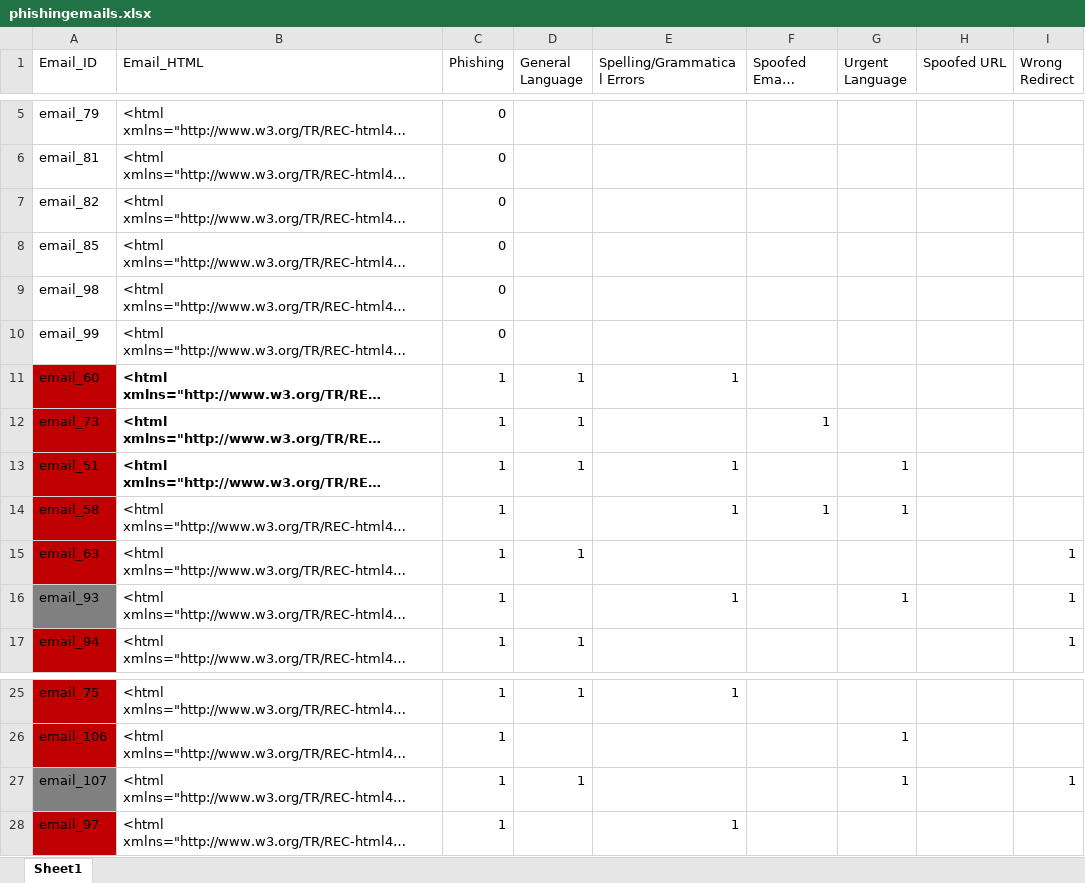
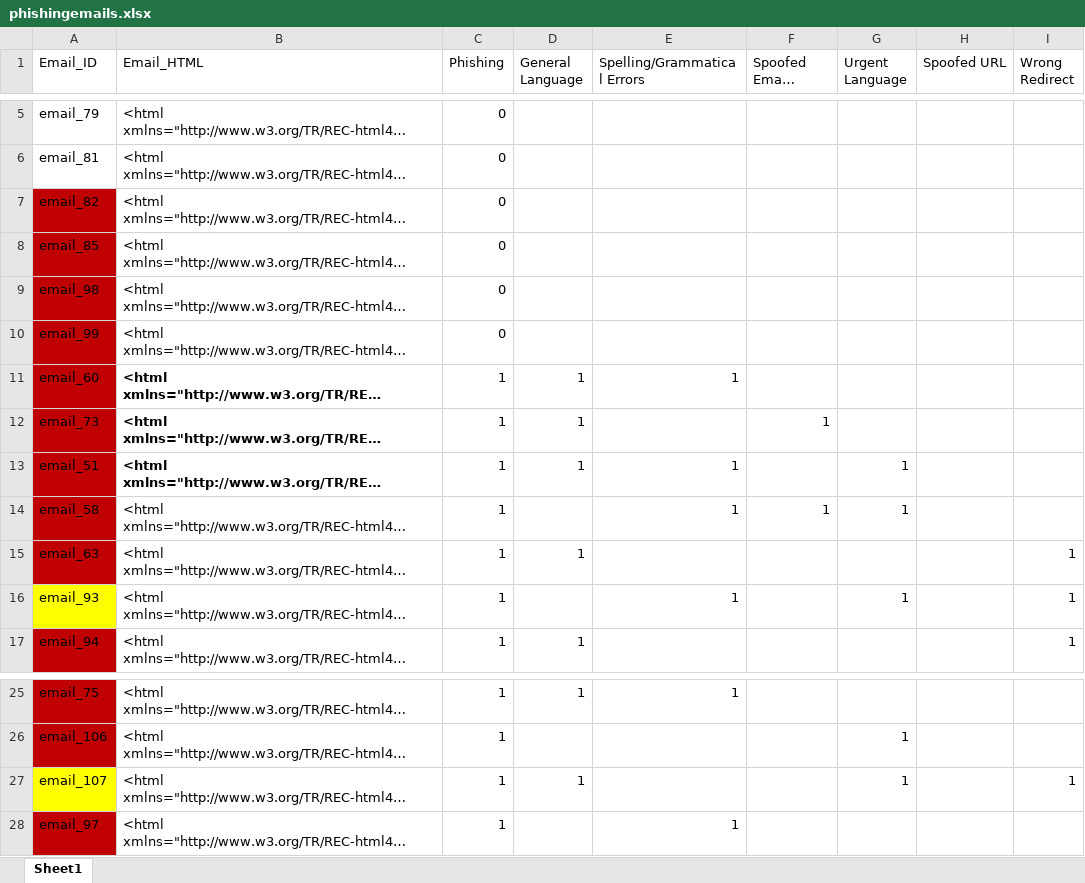
Before and after one commit to Dulien/csi4900iopages, an Excel workbook: phishingemails.xlsx, sheet Sheet1, drawn as a sheet; only a part is shown, gaps mark what is left out; long unchanged cells end in …; values as stored, in another font and other column widths than the file's, no borders; the diff names each change by its address in the sheet, - before the commit and + after, or states it on an @@ line.

```diff
--- a/phishingemails.xlsx (sheet Sheet1)
+++ b/phishingemails.xlsx (sheet Sheet1)
-A7:A10 fill: none
+A7:A10 fill: #C00000
-A16 fill: #808080
+A16 fill: #FFFF00
-A27 fill: #808080
+A27 fill: #FFFF00
```
Also changed, not shown: 9 other files.
